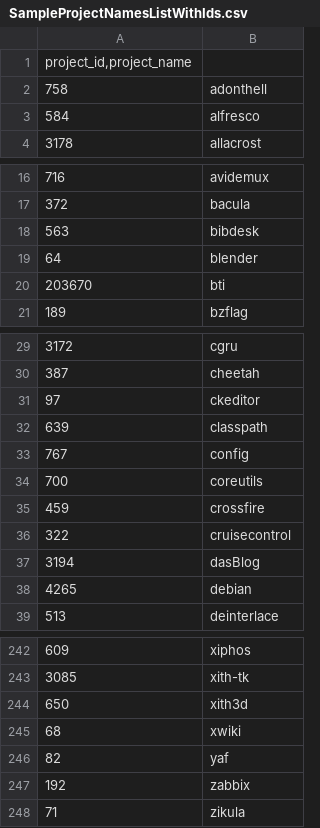
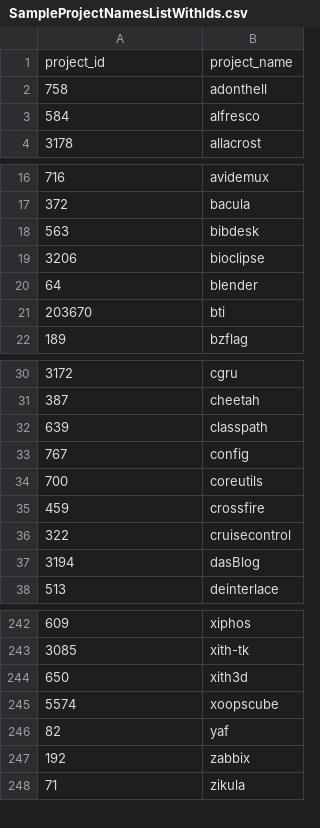
Before and after one commit to martyn82/OhlohAnalytics, a CSV file: data/SampleProjectNamesListWithIds.csv, drawn as a sheet; only a part is shown, gaps mark what is left out; the diff covers the shown part only.

```diff
--- a/data/SampleProjectNamesListWithIds.csv
+++ b/data/SampleProjectNamesListWithIds.csv
@@ -1,2 +1,2 @@
-project_id,project_name
+project_id;project_name
 758;adonthell
@@ -18,2 +18,3 @@ project_id,project_name
 563;bibdesk
+3206;bioclipse
 64;blender
@@ -30,3 +31,2 @@ project_id,project_name
 387;cheetah
-97;ckeditor
 639;classpath
@@ -37,3 +37,2 @@ project_id,project_name
 3194;dasBlog
-4265;debian
 513;deinterlace
@@ -244,3 +244,3 @@ project_id,project_name
 650;xith3d
-68;xwiki
+5574;xoopscube
 82;yaf
```
Also changed, not shown: 10 added rows and 9 removed rows elsewhere in this file, data/sample.csv.
